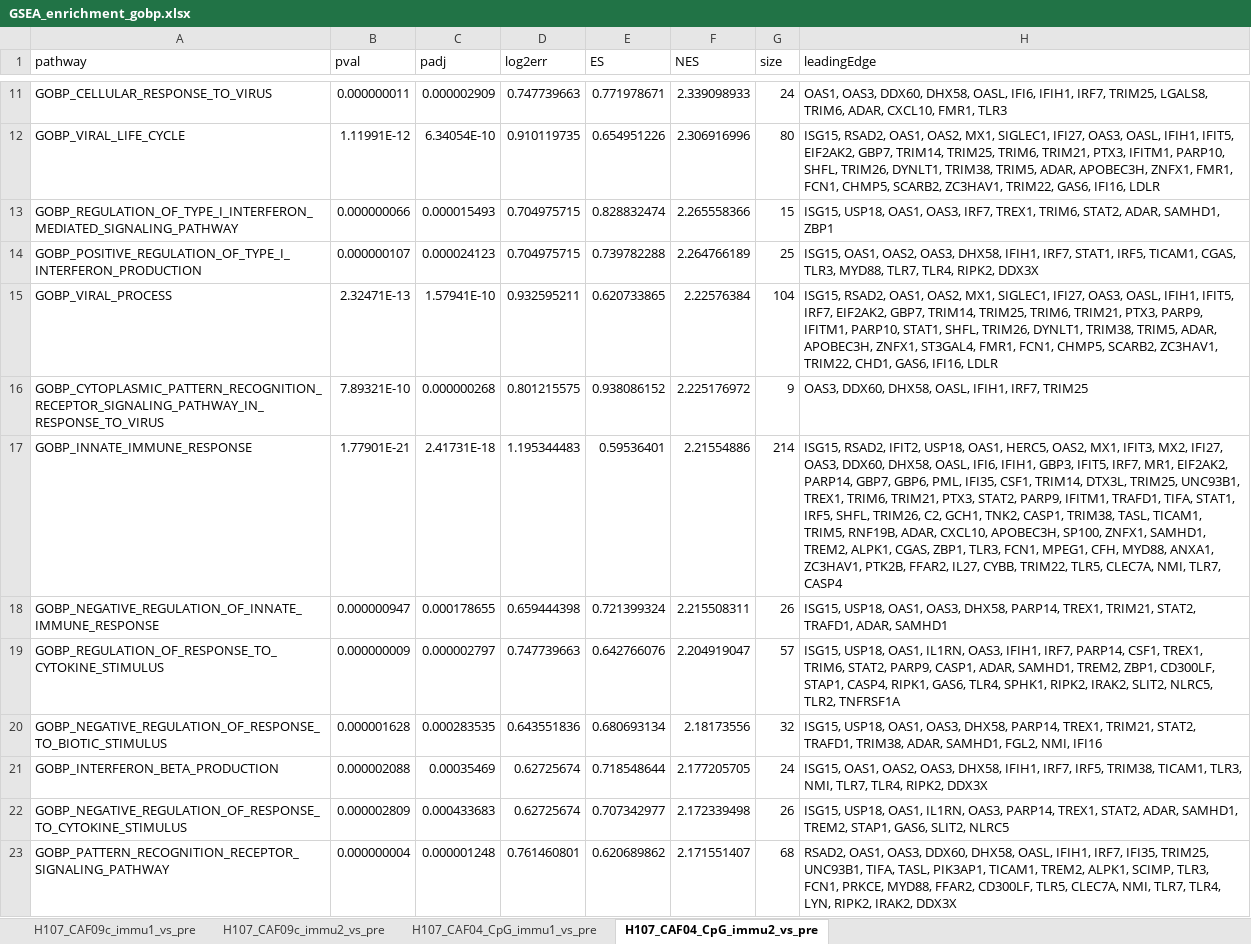
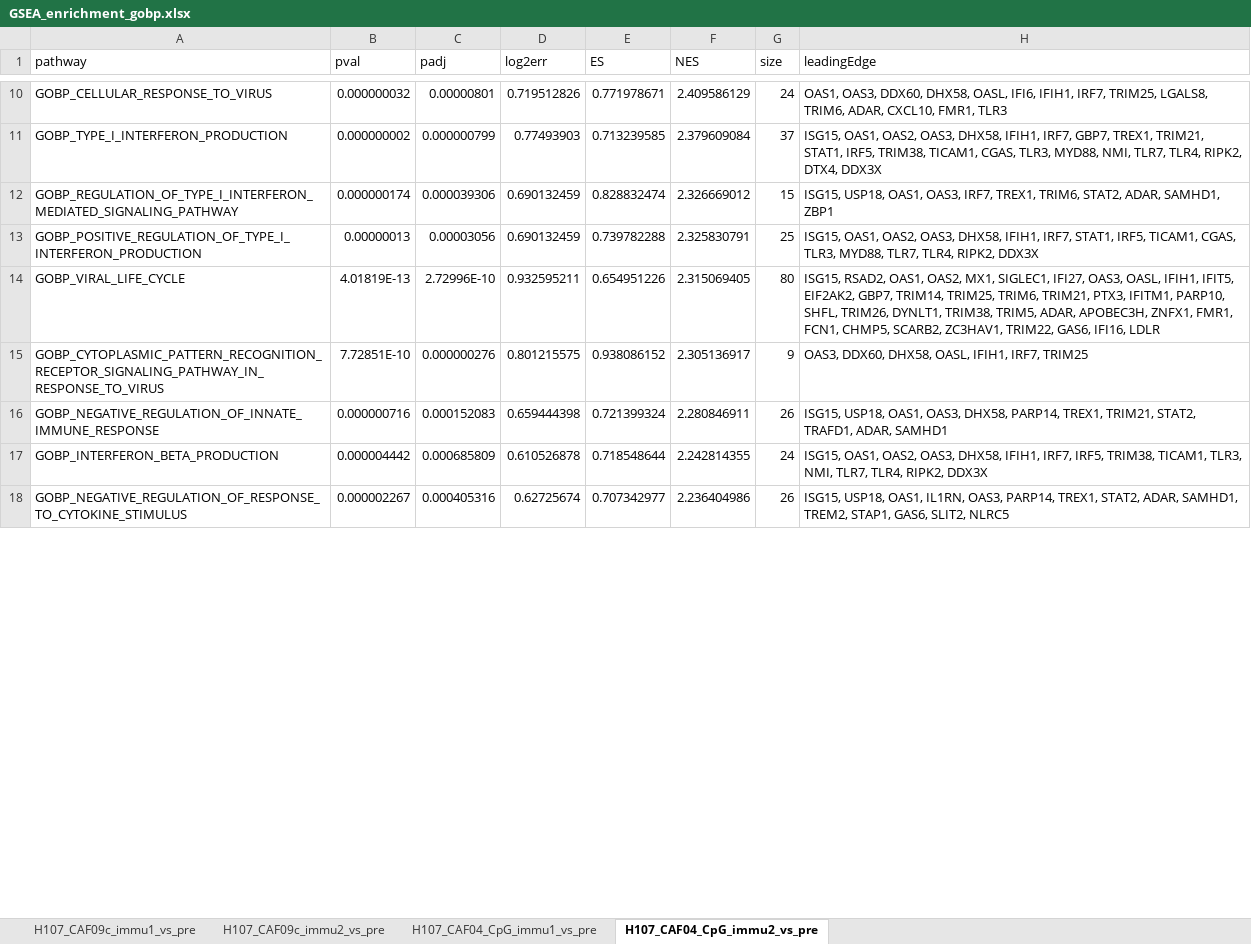
Before and after one commit to INFIMM-Bioinformatics/TB-PAXGENE, an Excel workbook: data/pathway_enrichment/GSEA_enrichment_gobp.xlsx, sheet H107_CAF04_CpG_immu2_vs_pre, drawn as a sheet; only a part is shown, gaps mark what is left out; values as stored, in another font and other column widths than the file's, no borders; removed rows and columns are numbered as before the commit, all else as after; the diff covers the shown part only; the diff names each change by its address in the sheet, - before the commit and + after, or states it on an @@ line.

```diff
--- a/data/pathway_enrichment/GSEA_enrichment_gobp.xlsx (sheet H107_CAF04_CpG_immu2_vs_pre)
+++ b/data/pathway_enrichment/GSEA_enrichment_gobp.xlsx (sheet H107_CAF04_CpG_immu2_vs_pre)
-B10 (pval): 0.000000011
+B10 (pval): 0.000000032
-C10 (padj): 0.000002909
+C10 (padj): 0.00000801
-D10 (log2err): 0.747739663
+D10 (log2err): 0.719512826
-F10 (NES): 2.339098933
+F10 (NES): 2.409586129
-row 12: GOBP_VIRAL_LIFE_CYCLE | 1.11991E-12 | 6.34054E-10 | 0.910119735 | 0.654951226 | 2.306916996 | 80 | ISG15, RSAD2, OAS1, OAS2, MX1, SIGLEC1, IFI27, OAS3, OASL, IFIH1, IFIT5, EIF2AK2, GBP7, TRIM14, TRIM25, TRIM6, TRIM21, PTX3, IFITM1, PARP10, SHFL, TRIM26, DYNLT1, TRIM38, TRIM5, ADAR, APOBEC3H, ZNFX1, FMR1, FCN1, CHMP5, SCARB2, ZC3HAV1, TRIM22, GAS6, IFI16, LDLR
+row 11: GOBP_TYPE_I_INTERFERON_PRODUCTION | 0.000000002 | 0.000000799 | 0.77493903 | 0.713239585 | 2.379609084 | 37 | ISG15, OAS1, OAS2, OAS3, DHX58, IFIH1, IRF7, GBP7, TREX1, TRIM21, STAT1, IRF5, TRIM38, TICAM1, CGAS, TLR3, MYD88, NMI, TLR7, TLR4, RIPK2, DTX4, DDX3X
-B12 (pval): 0.000000066
+B12 (pval): 0.000000174
-C12 (padj): 0.000015493
+C12 (padj): 0.000039306
-D12:D13 (log2err): 0.704975715
+D12:D13 (log2err): 0.690132459
-F12 (NES): 2.265558366
+F12 (NES): 2.326669012
-B13 (pval): 0.000000107
+B13 (pval): 0.00000013
-C13 (padj): 0.000024123
+C13 (padj): 0.00003056
-F13 (NES): 2.264766189
+F13 (NES): 2.325830791
-row 15: GOBP_VIRAL_PROCESS | 2.32471E-13 | 1.57941E-10 | 0.932595211 | 0.620733865 | 2.22576384 | 104 | ISG15, RSAD2, OAS1, OAS2, MX1, SIGLEC1, IFI27, OAS3, OASL, IFIH1, IFIT5, IRF7, EIF2AK2, GBP7, TRIM14, TRIM25, TRIM6, TRIM21, PTX3, PARP9, IFITM1, PARP10, STAT1, SHFL, TRIM26, DYNLT1, TRIM38, TRIM5, ADAR, APOBEC3H, ZNFX1, ST3GAL4, FMR1, FCN1, CHMP5, SCARB2, ZC3HAV1, TRIM22, CHD1, GAS6, IFI16, LDLR
+row 14: GOBP_VIRAL_LIFE_CYCLE | 4.01819E-13 | 2.72996E-10 | 0.932595211 | 0.654951226 | 2.315069405 | 80 | ISG15, RSAD2, OAS1, OAS2, MX1, SIGLEC1, IFI27, OAS3, OASL, IFIH1, IFIT5, EIF2AK2, GBP7, TRIM14, TRIM25, TRIM6, TRIM21, PTX3, IFITM1, PARP10, SHFL, TRIM26, DYNLT1, TRIM38, TRIM5, ADAR, APOBEC3H, ZNFX1, FMR1, FCN1, CHMP5, SCARB2, ZC3HAV1, TRIM22, GAS6, IFI16, LDLR
-B15 (pval): 7.89321E-10
+B15 (pval): 7.72851E-10
-C15 (padj): 0.000000268
+C15 (padj): 0.000000276
-F15 (NES): 2.225176972
+F15 (NES): 2.305136917
-row 17: GOBP_INNATE_IMMUNE_RESPONSE | 1.77901E-21 | 2.41731E-18 | 1.195344483 | 0.59536401 | 2.21554886 | 214 | ISG15, RSAD2, IFIT2, USP18, OAS1, HERC5, OAS2, MX1, IFIT3, MX2, IFI27, OAS3, DDX60, DHX58, OASL, IFI6, IFIH1, GBP3, IFIT5, IRF7, MR1, EIF2AK2, PARP14, GBP7, GBP6, PML, IFI35, CSF1, TRIM14, DTX3L, TRIM25, UNC93B1, TREX1, TRIM6, TRIM21, PTX3, STAT2, PARP9, IFITM1, TRAFD1, TIFA, STAT1, IRF5, SHFL, TRIM26, C2, GCH1, TNK2, CASP1, TRIM38, TASL, TICAM1, TRIM5, RNF19B, ADAR, CXCL10, APOBEC3H, SP100, ZNFX1, SAMHD1, TREM2, ALPK1, CGAS, ZBP1, TLR3, FCN1, MPEG1, CFH, MYD88, ANXA1, ZC3HAV1, PTK2B, FFAR2, IL27, CYBB, TRIM22, TLR5, CLEC7A, NMI, TLR7, CASP4
-B16 (pval): 0.000000947
+B16 (pval): 0.000000716
-C16 (padj): 0.000178655
+C16 (padj): 0.000152083
-F16 (NES): 2.215508311
+F16 (NES): 2.280846911
-row 19: GOBP_REGULATION_OF_RESPONSE_TO_CYTOKINE_STIMULUS | 0.000000009 | 0.000002797 | 0.747739663 | 0.642766076 | 2.204919047 | 57 | ISG15, USP18, OAS1, IL1RN, OAS3, IFIH1, IRF7, PARP14, CSF1, TREX1, TRIM6, STAT2, PARP9, CASP1, ADAR, SAMHD1, TREM2, ZBP1, CD300LF, STAP1, CASP4, RIPK1, GAS6, TLR4, SPHK1, RIPK2, IRAK2, SLIT2, NLRC5, TLR2, TNFRSF1A
-row 20: GOBP_NEGATIVE_REGULATION_OF_RESPONSE_TO_BIOTIC_STIMULUS | 0.000001628 | 0.000283535 | 0.643551836 | 0.680693134 | 2.18173556 | 32 | ISG15, USP18, OAS1, OAS3, DHX58, PARP14, TREX1, TRIM21, STAT2, TRAFD1, TRIM38, ADAR, SAMHD1, FGL2, NMI, IFI16
-B17 (pval): 0.000002088
+B17 (pval): 0.000004442
-C17 (padj): 0.00035469
+C17 (padj): 0.000685809
-D17 (log2err): 0.62725674
+D17 (log2err): 0.610526878
-F17 (NES): 2.177205705
+F17 (NES): 2.242814355
-B18 (pval): 0.000002809
+B18 (pval): 0.000002267
-C18 (padj): 0.000433683
+C18 (padj): 0.000405316
-F18 (NES): 2.172339498
+F18 (NES): 2.236404986
-row 23: GOBP_PATTERN_RECOGNITION_RECEPTOR_SIGNALING_PATHWAY | 0.000000004 | 0.000001248 | 0.761460801 | 0.620689862 | 2.171551407 | 68 | RSAD2, OAS1, OAS3, DDX60, DHX58, OASL, IFIH1, IRF7, IFI35, TRIM25, UNC93B1, TIFA, TASL, PIK3AP1, TICAM1, TREM2, ALPK1, SCIMP, TLR3, FCN1, PRKCE, MYD88, FFAR2, CD300LF, TLR5, CLEC7A, NMI, TLR7, TLR4, LYN, RIPK2, IRAK2, DDX3X
```
Also changed, not shown: 33 added rows, 41 removed rows and 174 edited cells elsewhere in this sheet, sheet H107_CAF09c_immu1_vs_pre, sheet H107_CAF09c_immu2_vs_pre, sheet H107_CAF04_CpG_immu1_vs_pre, data/DElist/DGE_immu_vs_pre_global_mean.xlsx, 23 other files.
